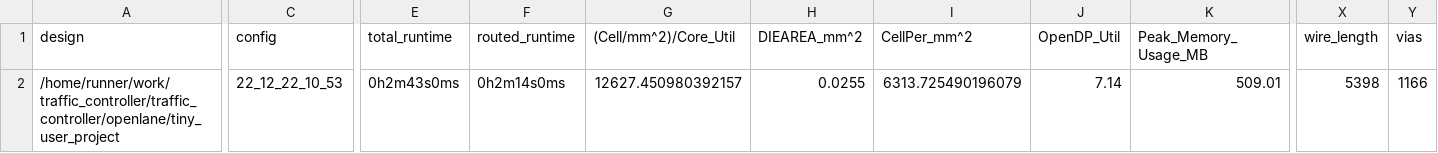
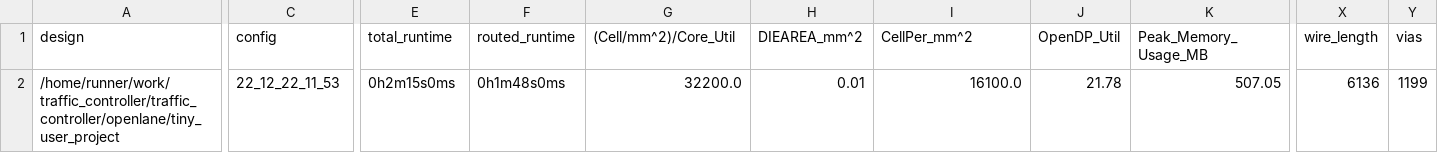
Before and after one commit to AsmaMohsin1507/traffic_controller, a CSV file: signoff/tiny_user_project/metrics.csv, drawn as a sheet; only a part is shown, gaps mark what is left out; the diff covers the shown part only; the diff names each change by its address in the sheet, - before the commit and + after, or states it on an @@ line.

Commit message:
harden project [skip ci]

```diff
--- a/signoff/tiny_user_project/metrics.csv
+++ b/signoff/tiny_user_project/metrics.csv
-C2 (config): 22_12_22_10_53
+C2 (config): 22_12_22_11_53
-E2 (total_runtime): 0h2m43s0ms
+E2 (total_runtime): 0h2m15s0ms
-F2 (routed_runtime): 0h2m14s0ms
+F2 (routed_runtime): 0h1m48s0ms
-G2 ((Cell/mm^2)/Core_Util): 12627.450980392157
+G2 ((Cell/mm^2)/Core_Util): 32200.0
-H2 (DIEAREA_mm^2): 0.0255
+H2 (DIEAREA_mm^2): 0.01
-I2 (CellPer_mm^2): 6313.725490196079
+I2 (CellPer_mm^2): 16100.0
-J2 (OpenDP_Util): 7.14
+J2 (OpenDP_Util): 21.78
-K2 (Peak_Memory_Usage_MB): 509.01
+K2 (Peak_Memory_Usage_MB): 507.05
-X2 (wire_length): 5398
+X2 (wire_length): 6136
-Y2 (vias): 1166
+Y2 (vias): 1199
```
Also changed, not shown: 11 edited cells elsewhere in this file, signoff/user_project_wrapper/metrics.csv, 31 other files.
